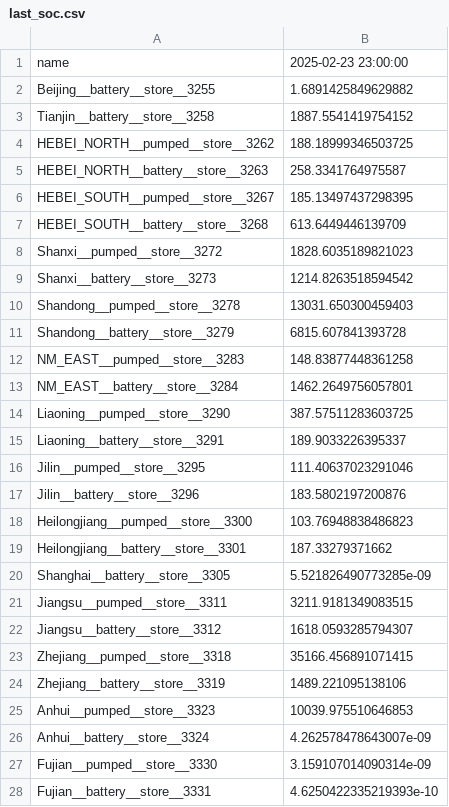
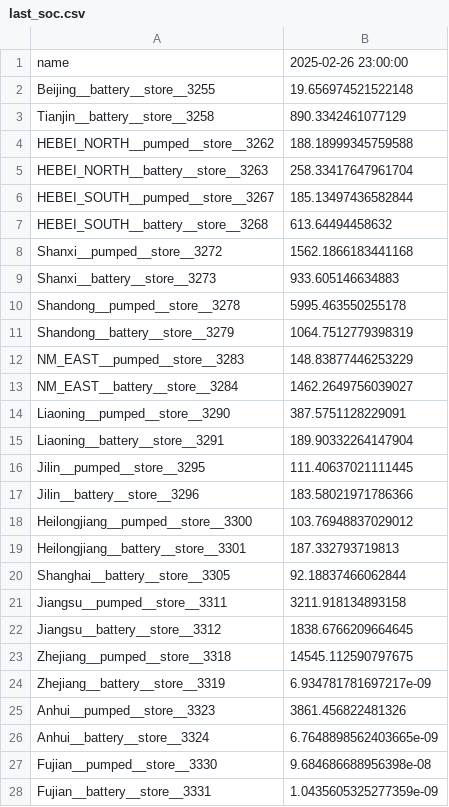
Before and after one commit to Shawn-Zhang122/Pypsa-Draworld-ElecTRADE, a CSV file: docs/out/last_soc.csv, drawn as a sheet; only a part is shown; the diff covers the shown part only.

```diff
--- a/docs/out/last_soc.csv
+++ b/docs/out/last_soc.csv
@@ -1,28 +1,28 @@
-name,2025-02-23 23:00:00
-Beijing__battery__store__3255,1.6891425849629882
-Tianjin__battery__store__3258,1887.5541419754152
-HEBEI_NORTH__pumped__store__3262,188.18999346503725
-HEBEI_NORTH__battery__store__3263,258.3341764975587
-HEBEI_SOUTH__pumped__store__3267,185.13497437298395
-HEBEI_SOUTH__battery__store__3268,613.6449446139709
-Shanxi__pumped__store__3272,1828.6035189821023
-Shanxi__battery__store__3273,1214.8263518594542
-Shandong__pumped__store__3278,13031.650300459403
-Shandong__battery__store__3279,6815.607841393728
-NM_EAST__pumped__store__3283,148.83877448361258
-NM_EAST__battery__store__3284,1462.2649756057801
-Liaoning__pumped__store__3290,387.57511283603725
-Liaoning__battery__store__3291,189.9033226395337
-Jilin__pumped__store__3295,111.40637023291046
-Jilin__battery__store__3296,183.5802197200876
-Heilongjiang__pumped__store__3300,103.76948838486823
-Heilongjiang__battery__store__3301,187.33279371662
-Shanghai__battery__store__3305,5.521826490773285e-09
-Jiangsu__pumped__store__3311,3211.9181349083515
-Jiangsu__battery__store__3312,1618.0593285794307
-Zhejiang__pumped__store__3318,35166.456891071415
-Zhejiang__battery__store__3319,1489.221095138106
-Anhui__pumped__store__3323,10039.975510646853
-Anhui__battery__store__3324,4.262578478643007e-09
-Fujian__pumped__store__3330,3.159107014090314e-09
-Fujian__battery__store__3331,4.6250422335219393e-10
+name,2025-02-26 23:00:00
+Beijing__battery__store__3255,19.656974521522148
+Tianjin__battery__store__3258,890.3342461077129
+HEBEI_NORTH__pumped__store__3262,188.18999345759588
+HEBEI_NORTH__battery__store__3263,258.33417647961704
+HEBEI_SOUTH__pumped__store__3267,185.13497436582844
+HEBEI_SOUTH__battery__store__3268,613.64494458632
+Shanxi__pumped__store__3272,1562.1866183441168
+Shanxi__battery__store__3273,933.605146634883
+Shandong__pumped__store__3278,5995.463550255178
+Shandong__battery__store__3279,1064.7512779398319
+NM_EAST__pumped__store__3283,148.83877446253229
+NM_EAST__battery__store__3284,1462.2649756039027
+Liaoning__pumped__store__3290,387.5751128229091
+Liaoning__battery__store__3291,189.90332264147904
+Jilin__pumped__store__3295,111.40637021111445
+Jilin__battery__store__3296,183.58021971786366
+Heilongjiang__pumped__store__3300,103.76948837029012
+Heilongjiang__battery__store__3301,187.332793719813
+Shanghai__battery__store__3305,92.18837466062844
+Jiangsu__pumped__store__3311,3211.918134893158
+Jiangsu__battery__store__3312,1838.6766209664645
+Zhejiang__pumped__store__3318,14545.112590797675
+Zhejiang__battery__store__3319,6.934781781697217e-09
+Anhui__pumped__store__3323,3861.456822481326
+Anhui__battery__store__3324,6.7648898562403665e-09
+Fujian__pumped__store__3330,9.684686688956398e-08
+Fujian__battery__store__3331,1.0435605325277359e-09
```
Also changed, not shown: 25 edited cells elsewhere in this file, 3 other files.
